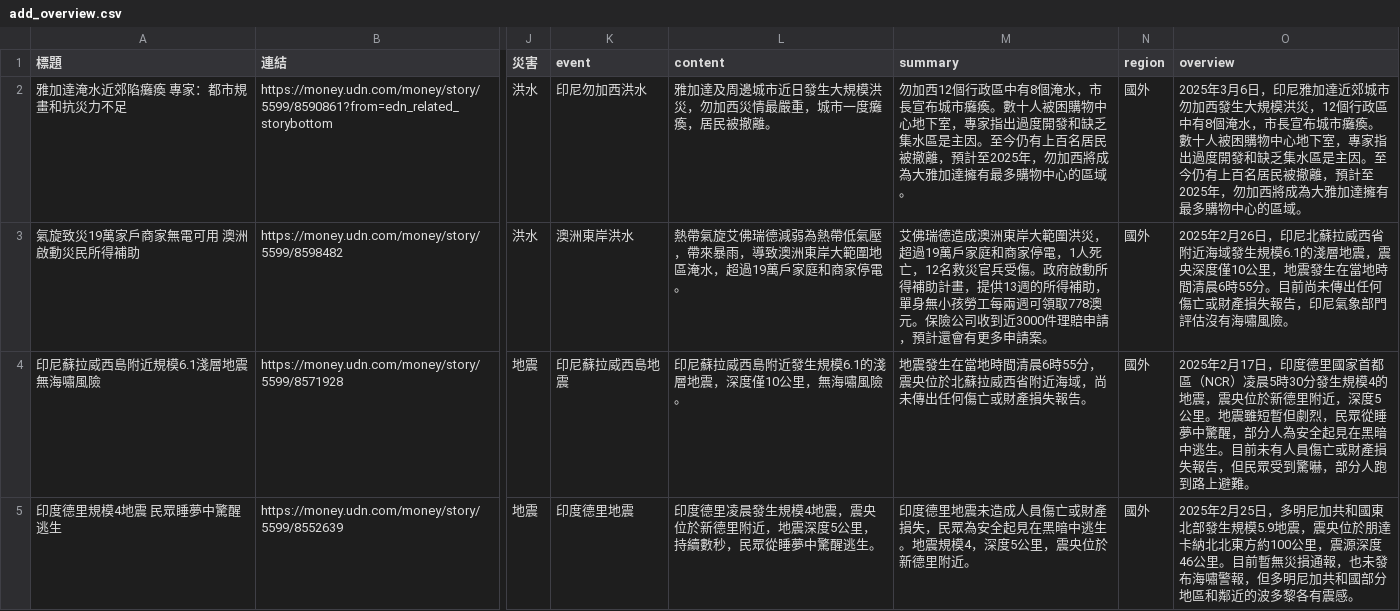
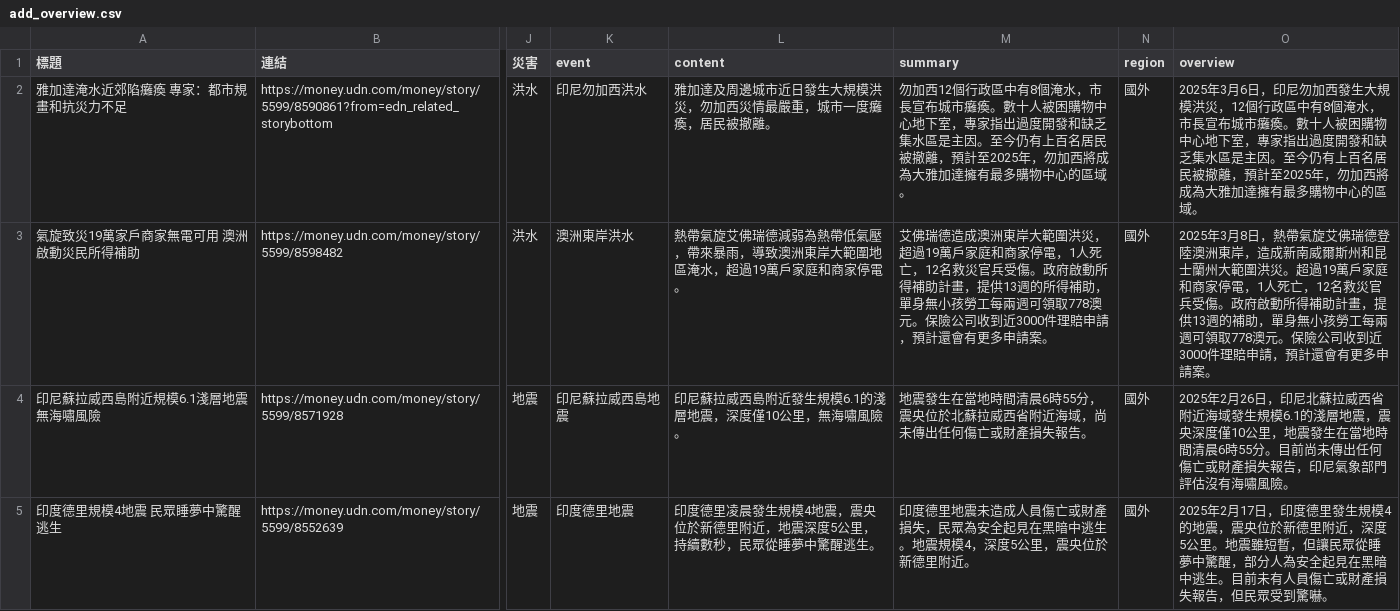
Before and after one commit to KGISGOOD/StarkLab, a CSV file: labweb/lab/add_overview.csv, drawn as a sheet; only a part is shown, gaps mark what is left out; the diff covers the shown part only; the diff names each change by its address in the sheet, - before the commit and + after, or states it on an @@ line.

```diff
--- a/labweb/lab/add_overview.csv
+++ b/labweb/lab/add_overview.csv
-O2 (overview): …日，印尼雅加達近郊城市勿加西發…
+O2 (overview): …日，印尼勿加西發…
-O3 (overview): 2025年2月26日，印尼北蘇拉威西省附近海域發生規模6.1的淺層地震，震央深度僅10公里，地震發生在當地時間清晨6時55分。目前尚未傳出任何傷亡或財產損失報告，印尼氣象部門評估沒有海嘯風險。
+O3 (overview): 2025年3月8日，熱帶氣旋艾佛瑞德登陸澳洲東岸，造成新南威爾斯州和昆士蘭州大範圍洪災。超過19萬戶家庭和商家停電，1人死亡，12名救災官兵受傷。政府啟動所得補助計畫，提供13週的補助，單身無小孩勞工每兩週可領取778澳元。保險公司收到近3000件理賠申請，預計還會有更多申請案。
-O4 (overview): 2025年2月17日，印度德里國家首都區（NCR）凌晨5時30分發生規模4的地震，震央位於新德里附近，深度5公里。地震雖短暫但劇烈，民眾從睡夢中驚醒，部分人為安全起見在黑暗中逃生。目前未有人員傷亡或財產損失報告，但民眾受到驚嚇，部分人跑到路上避難。
+O4 (overview): 2025年2月26日，印尼北蘇拉威西省附近海域發生規模6.1的淺層地震，震央深度僅10公里，地震發生在當地時間清晨6時55分。目前尚未傳出任何傷亡或財產損失報告，印尼氣象部門評估沒有海嘯風險。
-O5 (overview): 2025年2月25日，多明尼加共和國東北部發生規模5.9地震，震央位於朋達卡納北北東方約100公里，震源深度46公里。目前暫無災損通報，也未發布海嘯警報，但多明尼加共和國部分地區和鄰近的波多黎各有震感。
+O5 (overview): 2025年2月17日，印度德里發生規模4的地震，震央位於新德里附近，深度5公里。地震雖短暫，但讓民眾從睡夢中驚醒，部分人為安全起見在黑暗中逃生。目前未有人員傷亡或財產損失報告，但民眾受到驚嚇。
```
Also changed, not shown: 3 edited cells elsewhere in this file, labweb/lab/補齊欄位.csv, 2 other files.
